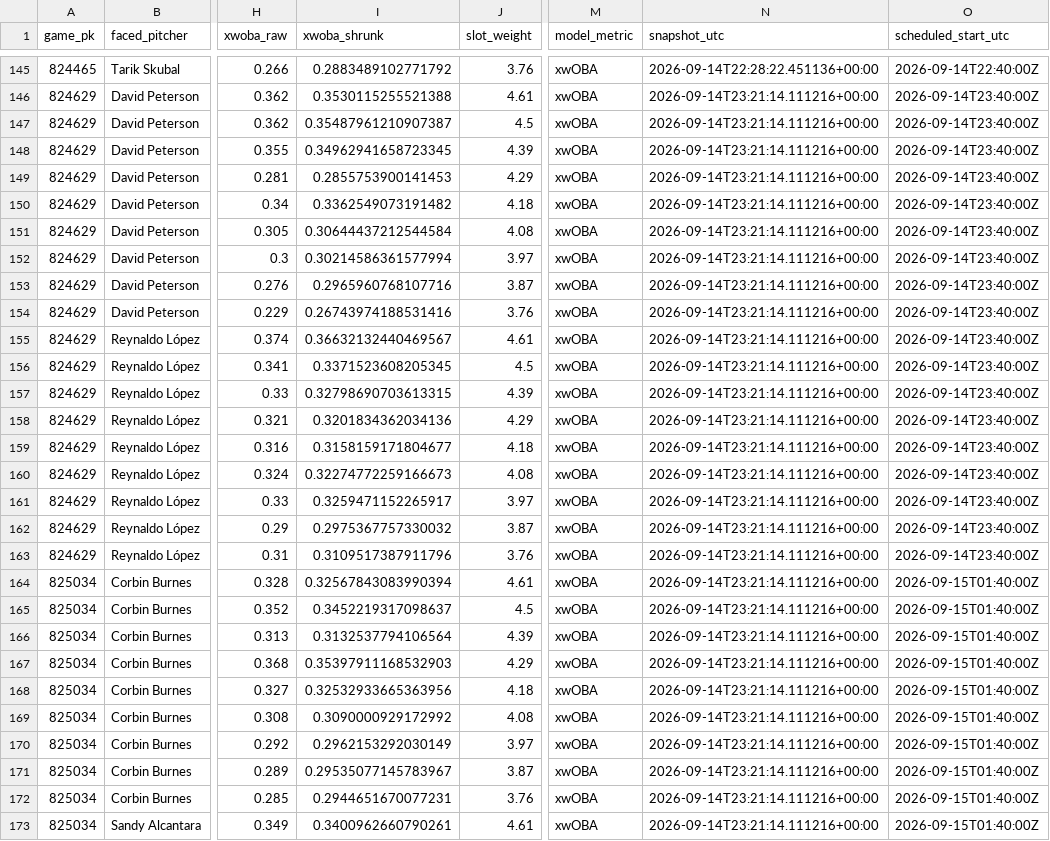
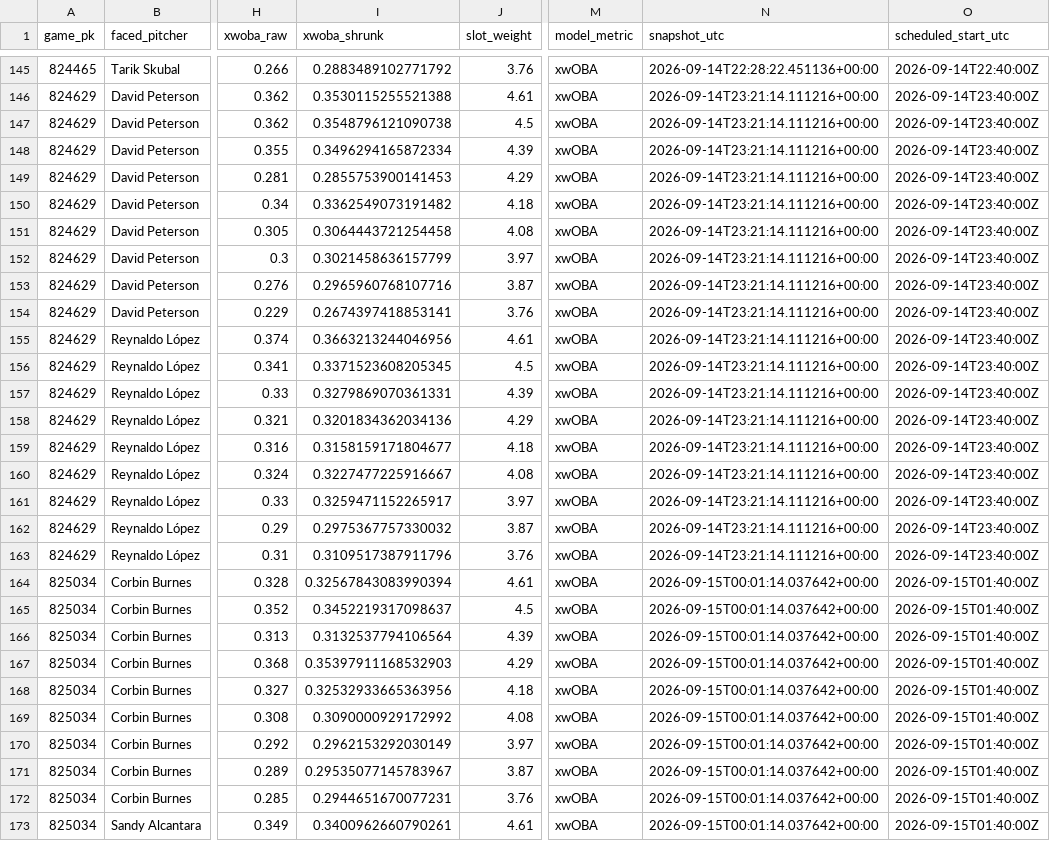
Before and after one commit to Dave356w/Dave356w, a CSV file: data/hitters_2026-09-14_xw.csv, drawn as a sheet; only a part is shown, gaps mark what is left out; the diff covers the shown part only; the diff names each change by its address in the sheet, - before the commit and + after, or states it on an @@ line.

```diff
--- a/data/hitters_2026-09-14_xw.csv
+++ b/data/hitters_2026-09-14_xw.csv
-I147 (xwoba_shrunk): 0.35487961210907387
+I147 (xwoba_shrunk): 0.3548796121090738
-I148 (xwoba_shrunk): 0.34962941658723345
+I148 (xwoba_shrunk): 0.3496294165872334
-I151 (xwoba_shrunk): 0.30644437212544584
+I151 (xwoba_shrunk): 0.3064443721254458
-I152 (xwoba_shrunk): 0.30214586361577994
+I152 (xwoba_shrunk): 0.3021458636157799
-I154 (xwoba_shrunk): 0.26743974188531416
+I154 (xwoba_shrunk): 0.2674397418853141
-I155 (xwoba_shrunk): 0.36632132440469567
+I155 (xwoba_shrunk): 0.3663213244046956
-I157 (xwoba_shrunk): 0.32798690703613315
+I157 (xwoba_shrunk): 0.3279869070361331
-I160 (xwoba_shrunk): 0.32274772259166673
+I160 (xwoba_shrunk): 0.3227477225916667
-N164:N173 (snapshot_utc): 2026-09-14T23:21:14.111216+00:00
+N164:N173 (snapshot_utc): 2026-09-15T00:01:14.037642+00:00
```
Also changed, not shown: 56 edited cells elsewhere in this file, data/leans_2026-09-14_pl.csv, data/leans_2026-09-14_xw.csv, 2 other files.
